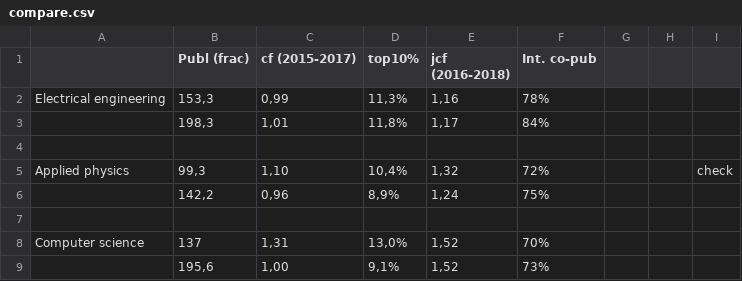
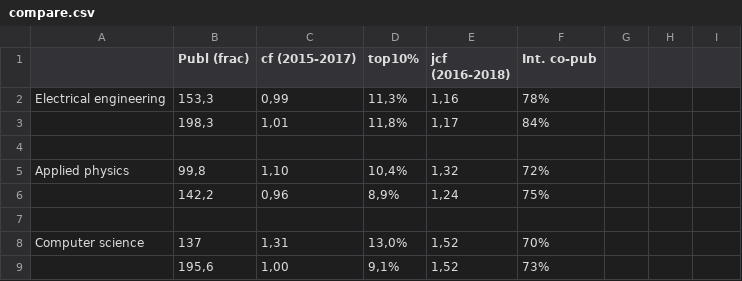
Before and after one commit to KTH-Library/KTH-Library.github.io, a CSV file: demo-5/compare.csv, drawn as a sheet; the diff names each change by its address in the sheet, - before the commit and + after, or states it on an @@ line.

```diff
--- a/demo-5/compare.csv
+++ b/demo-5/compare.csv
-B5 (Publ (frac)): 99,3
+B5 (Publ (frac)): 99,8
-I5: check
+I5: (empty)
```
Also changed, not shown: 2 other files.
